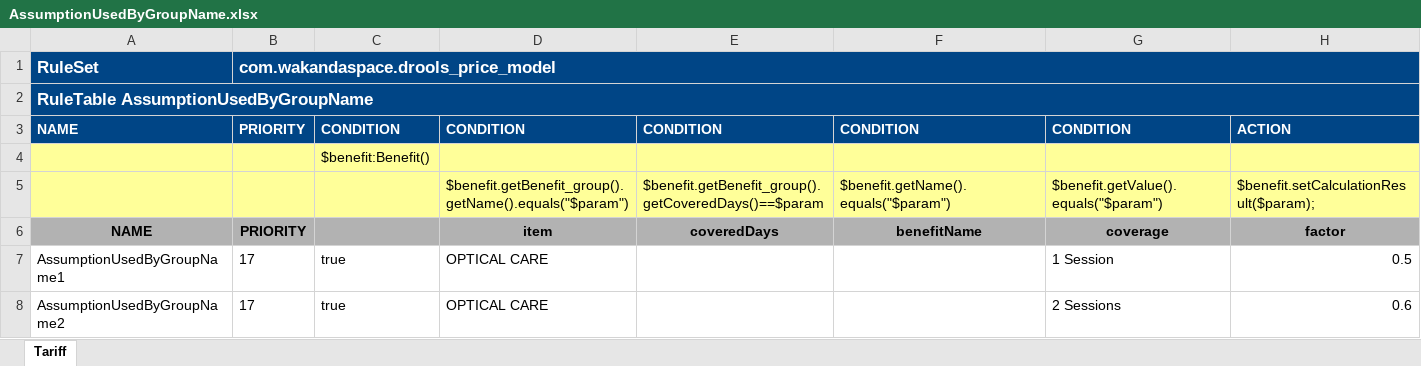
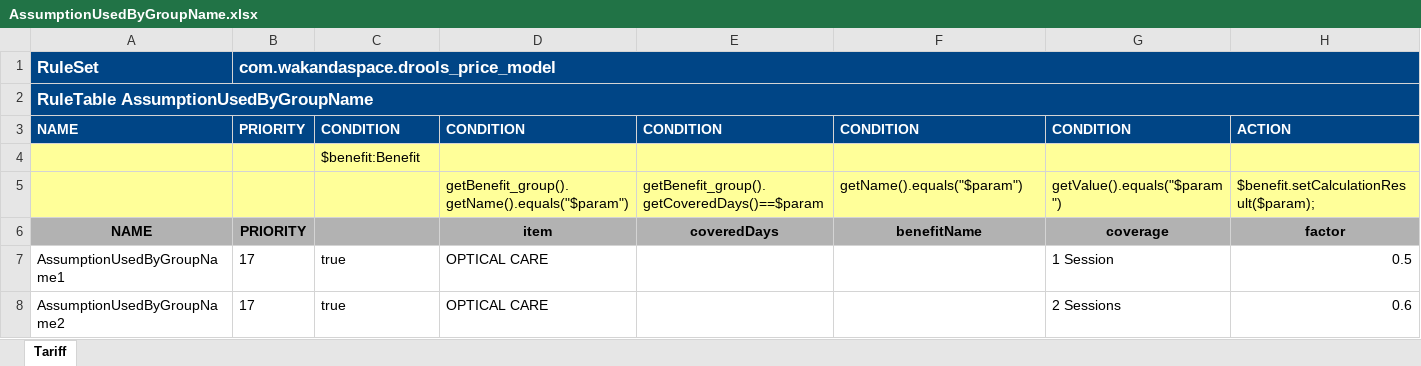
Before and after one commit to Satadl/drools-price-model, an Excel workbook: src/main/resources/com/wakandaspace/drools_price_model/AssumptionUsedByGroupName.xlsx, sheet Tariff, drawn as a sheet; only a part is shown; values as stored, in another font and other column widths than the file's, no borders; the diff names each change by its address in the sheet, - before the commit and + after, or states it on an @@ line.

Commit message:
Uploaded 05-May-2021 09:27:05 {/src/main/resources/com/wakandaspace/drools_price_model/AssumptionUsedByGroupName.xlsx}

```diff
--- a/src/main/resources/com/wakandaspace/drools_price_model/AssumptionUsedByGroupName.xlsx (sheet Tariff)
+++ b/src/main/resources/com/wakandaspace/drools_price_model/AssumptionUsedByGroupName.xlsx (sheet Tariff)
-C4: $benefit:Benefit()
+C4: $benefit:Benefit
-D5: $benefit.getBenefit_group().getName().equals("$param")
+D5: getBenefit_group().getName().equals("$param")
-E5: $benefit.getBenefit_group().getCoveredDays()==$param
+E5: getBenefit_group().getCoveredDays()==$param
-F5: $benefit.getName().equals("$param")
+F5: getName().equals("$param")
-G5: $benefit.getValue().equals("$param")
+G5: getValue().equals("$param")
```
